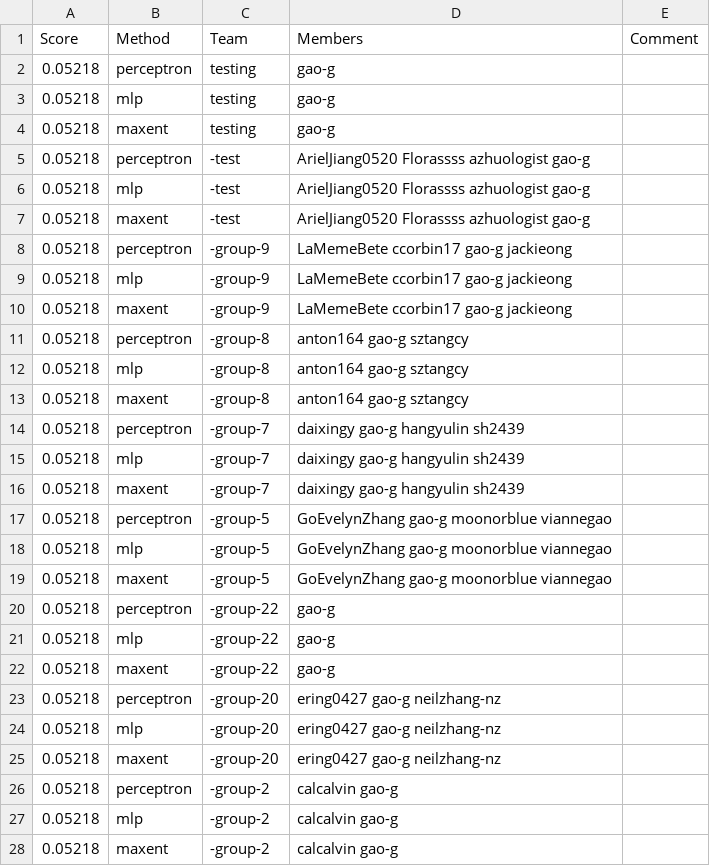
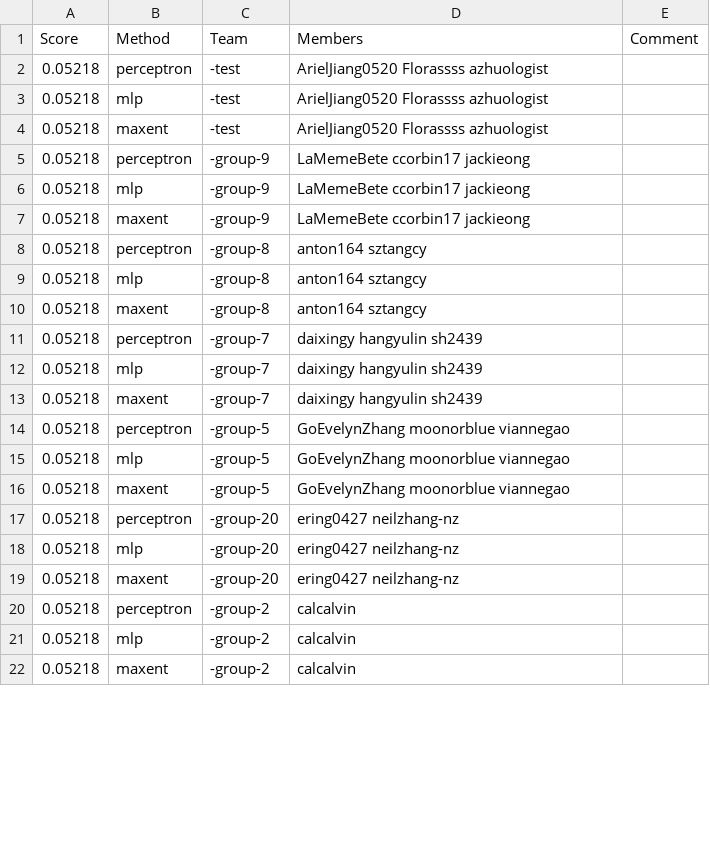
Before and after one commit to cornell-cs5740-21sp/leaderboards, a CSV file: assignment1/leaderboard_newsgroup.csv, drawn as a sheet; only a part is shown; the diff covers the shown part only.

Commit message:
Leaderboard Update

```diff
--- a/assignment1/leaderboard_newsgroup.csv
+++ b/assignment1/leaderboard_newsgroup.csv
@@ -1,28 +1,22 @@
 Score,Method,Team,Members,Comment
-0.05218,perceptron,testing,gao-g,
-0.05218,mlp,testing,gao-g,
-0.05218,maxent,testing,gao-g,
-0.05218,perceptron,-test,ArielJiang0520 Florassss azhuologist gao-g,
-0.05218,mlp,-test,ArielJiang0520 Florassss azhuologist gao-g,
-0.05218,maxent,-test,ArielJiang0520 Florassss azhuologist gao-g,
-0.05218,perceptron,-group-9,LaMemeBete ccorbin17 gao-g jackieong,
-0.05218,mlp,-group-9,LaMemeBete ccorbin17 gao-g jackieong,
-0.05218,maxent,-group-9,LaMemeBete ccorbin17 gao-g jackieong,
-0.05218,perceptron,-group-8,anton164 gao-g sztangcy,
-0.05218,mlp,-group-8,anton164 gao-g sztangcy,
-0.05218,maxent,-group-8,anton164 gao-g sztangcy,
-0.05218,perceptron,-group-7,daixingy gao-g hangyulin sh2439,
-0.05218,mlp,-group-7,daixingy gao-g hangyulin sh2439,
-0.05218,maxent,-group-7,daixingy gao-g hangyulin sh2439,
-0.05218,perceptron,-group-5,GoEvelynZhang gao-g moonorblue viannegao,
-0.05218,mlp,-group-5,GoEvelynZhang gao-g moonorblue viannegao,
-0.05218,maxent,-group-5,GoEvelynZhang gao-g moonorblue viannegao,
-0.05218,perceptron,-group-22,gao-g,
-0.05218,mlp,-group-22,gao-g,
-0.05218,maxent,-group-22,gao-g,
-0.05218,perceptron,-group-20,ering0427 gao-g neilzhang-nz,
-0.05218,mlp,-group-20,ering0427 gao-g neilzhang-nz,
-0.05218,maxent,-group-20,ering0427 gao-g neilzhang-nz,
-0.05218,perceptron,-group-2,calcalvin gao-g,
-0.05218,mlp,-group-2,calcalvin gao-g,
-0.05218,maxent,-group-2,calcalvin gao-g,
+0.05218,perceptron,-test,ArielJiang0520 Florassss azhuologist,
+0.05218,mlp,-test,ArielJiang0520 Florassss azhuologist,
+0.05218,maxent,-test,ArielJiang0520 Florassss azhuologist,
+0.05218,perceptron,-group-9,LaMemeBete ccorbin17 jackieong,
+0.05218,mlp,-group-9,LaMemeBete ccorbin17 jackieong,
+0.05218,maxent,-group-9,LaMemeBete ccorbin17 jackieong,
+0.05218,perceptron,-group-8,anton164 sztangcy,
+0.05218,mlp,-group-8,anton164 sztangcy,
+0.05218,maxent,-group-8,anton164 sztangcy,
+0.05218,perceptron,-group-7,daixingy hangyulin sh2439,
+0.05218,mlp,-group-7,daixingy hangyulin sh2439,
+0.05218,maxent,-group-7,daixingy hangyulin sh2439,
+0.05218,perceptron,-group-5,GoEvelynZhang moonorblue viannegao,
+0.05218,mlp,-group-5,GoEvelynZhang moonorblue viannegao,
+0.05218,maxent,-group-5,GoEvelynZhang moonorblue viannegao,
+0.05218,perceptron,-group-20,ering0427 neilzhang-nz,
+0.05218,mlp,-group-20,ering0427 neilzhang-nz,
+0.05218,maxent,-group-20,ering0427 neilzhang-nz,
+0.05218,perceptron,-group-2,calcalvin,
+0.05218,mlp,-group-2,calcalvin,
+0.05218,maxent,-group-2,calcalvin,
```
Also changed, not shown: 18 edited cells elsewhere in this file.
